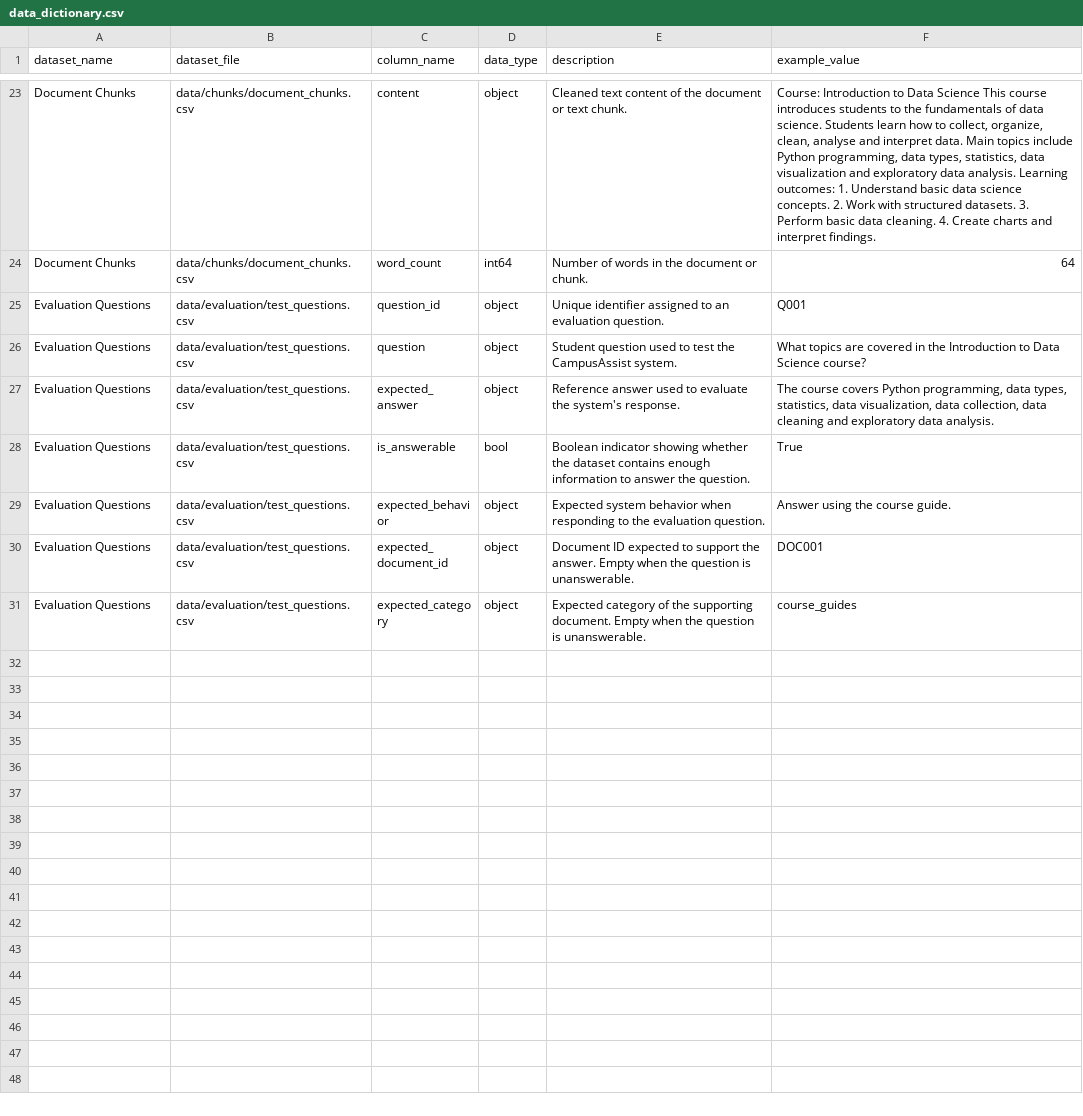
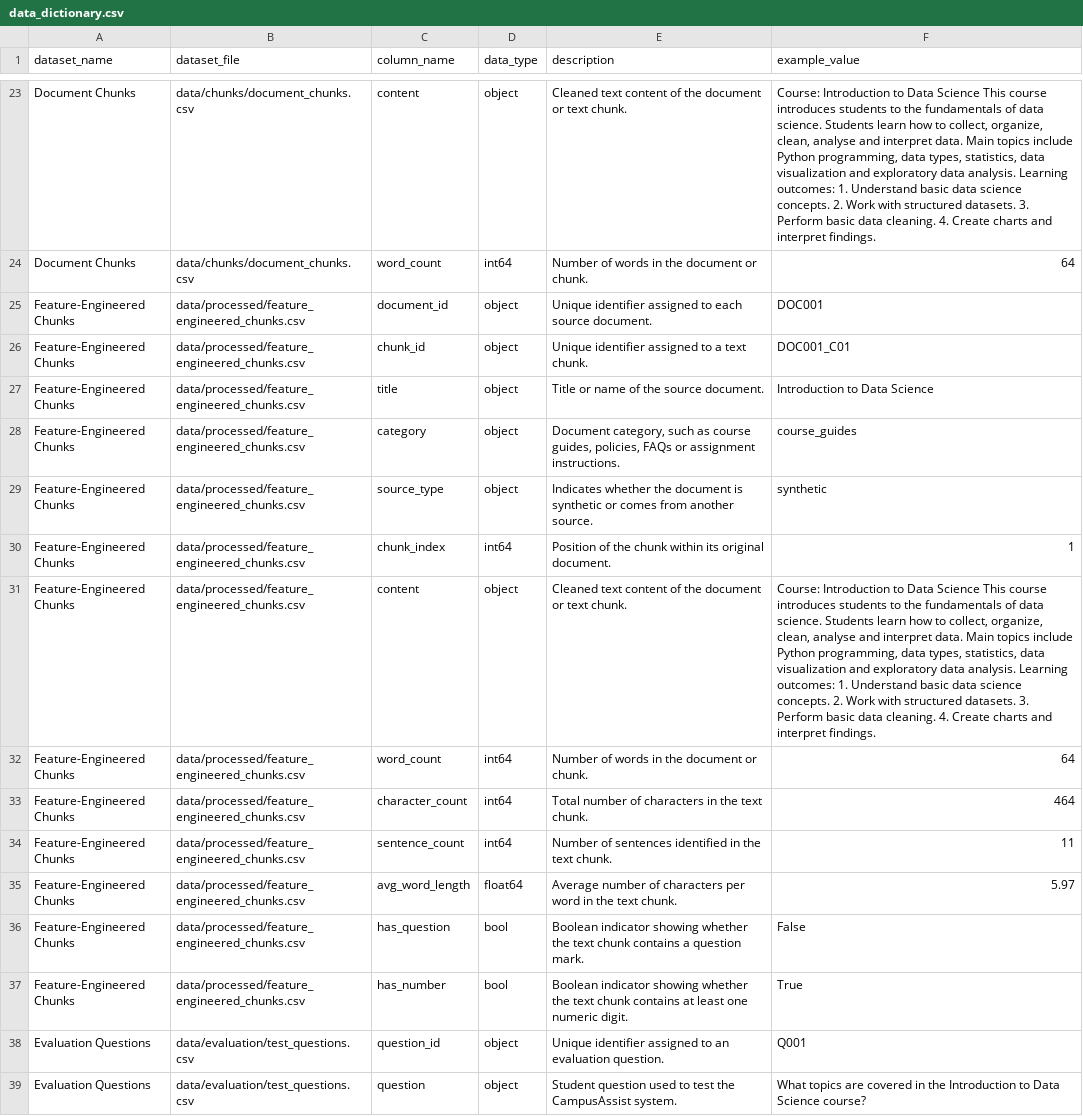
Before and after one commit to Vanshika-Oberoi/CampusAssist, a CSV file: data_dictionary/data_dictionary.csv, drawn as a sheet; only a part is shown, gaps mark what is left out; the shorter side is filled out with more unchanged rows; the diff names each change by its address in the sheet, - before the commit and + after, or states it on an @@ line.

Commit message:
Complete Module 3 data preparation and validation

```diff
--- a/data_dictionary/data_dictionary.csv
+++ b/data_dictionary/data_dictionary.csv
+row 25: Feature-Engineered Chunks | data/processed/feature_engineered_chunks.csv | document_id | object | Unique identifier assigned to each source document. | DOC001
+row 26: Feature-Engineered Chunks | data/processed/feature_engineered_chunks.csv | chunk_id | object | Unique identifier assigned to a text chunk. | DOC001_C01
+row 27: Feature-Engineered Chunks | data/processed/feature_engineered_chunks.csv | title | object | Title or name of the source document. | Introduction to Data Science
+row 28: Feature-Engineered Chunks | data/processed/feature_engineered_chunks.csv | category | object | Document category, such as course guides, policies, FAQs or assignment instructions. | course_guides
+row 29: Feature-Engineered Chunks | data/processed/feature_engineered_chunks.csv | source_type | object | Indicates whether the document is synthetic or comes from another source. | synthetic
+row 30: Feature-Engineered Chunks | data/processed/feature_engineered_chunks.csv | chunk_index | int64 | Position of the chunk within its original document. | 1
+row 31: Feature-Engineered Chunks | data/processed/feature_engineered_chunks.csv | content | object | Cleaned text content of the document or text chunk. | Course: Introduction to Data Science This course introduces students to the fundamentals of data science. Students learn how to collect, organize, clean, analyse and interpret data. Main topics include Python programming, data types, statistics, data visualization and exploratory data analysis. Learning outcomes: 1. Understand basic data science concepts. 2. Work with structured datasets. 3. Perform basic data cleaning. 4. Create charts and interpret findings.
+row 32: Feature-Engineered Chunks | data/processed/feature_engineered_chunks.csv | word_count | int64 | Number of words in the document or chunk. | 64
+row 33: Feature-Engineered Chunks | data/processed/feature_engineered_chunks.csv | character_count | int64 | Total number of characters in the text chunk. | 464
+row 34: Feature-Engineered Chunks | data/processed/feature_engineered_chunks.csv | sentence_count | int64 | Number of sentences identified in the text chunk. | 11
+row 35: Feature-Engineered Chunks | data/processed/feature_engineered_chunks.csv | avg_word_length | float64 | Average number of characters per word in the text chunk. | 5.97
+row 36: Feature-Engineered Chunks | data/processed/feature_engineered_chunks.csv | has_question | bool | Boolean indicator showing whether the text chunk contains a question mark. | False
+row 37: Feature-Engineered Chunks | data/processed/feature_engineered_chunks.csv | has_number | bool | Boolean indicator showing whether the text chunk contains at least one numeric digit. | True
```
Also changed, not shown: reports/prepared_data_validation.csv, 8 other files.
